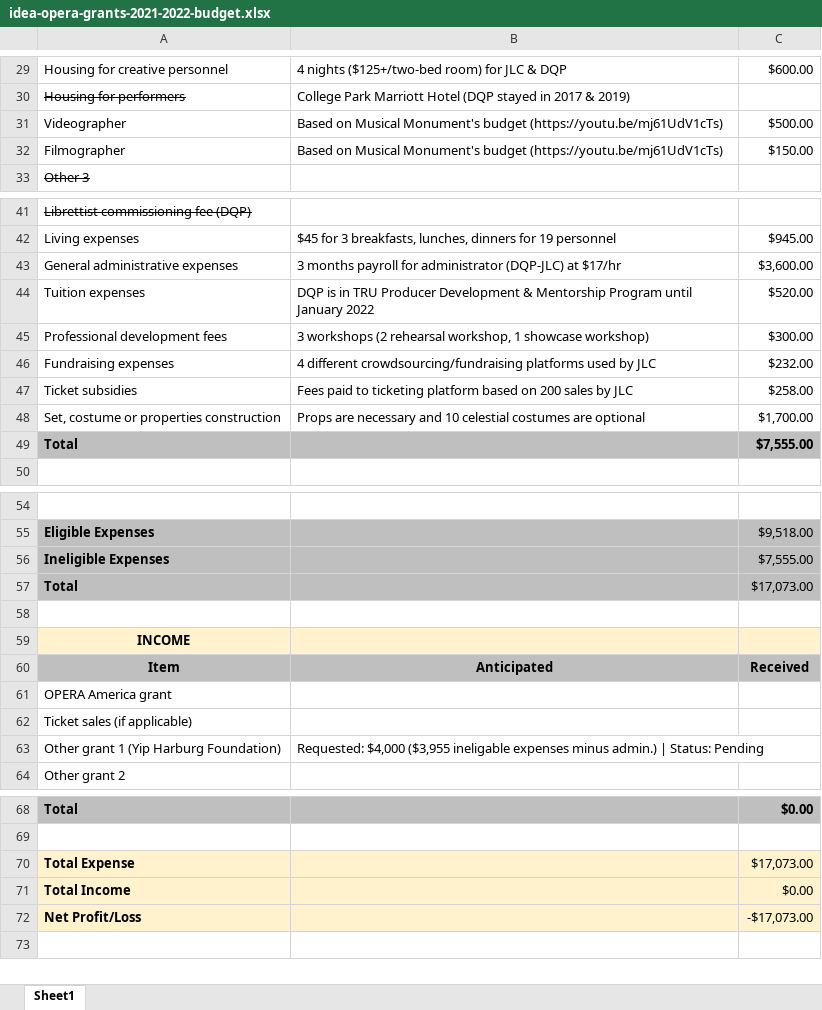
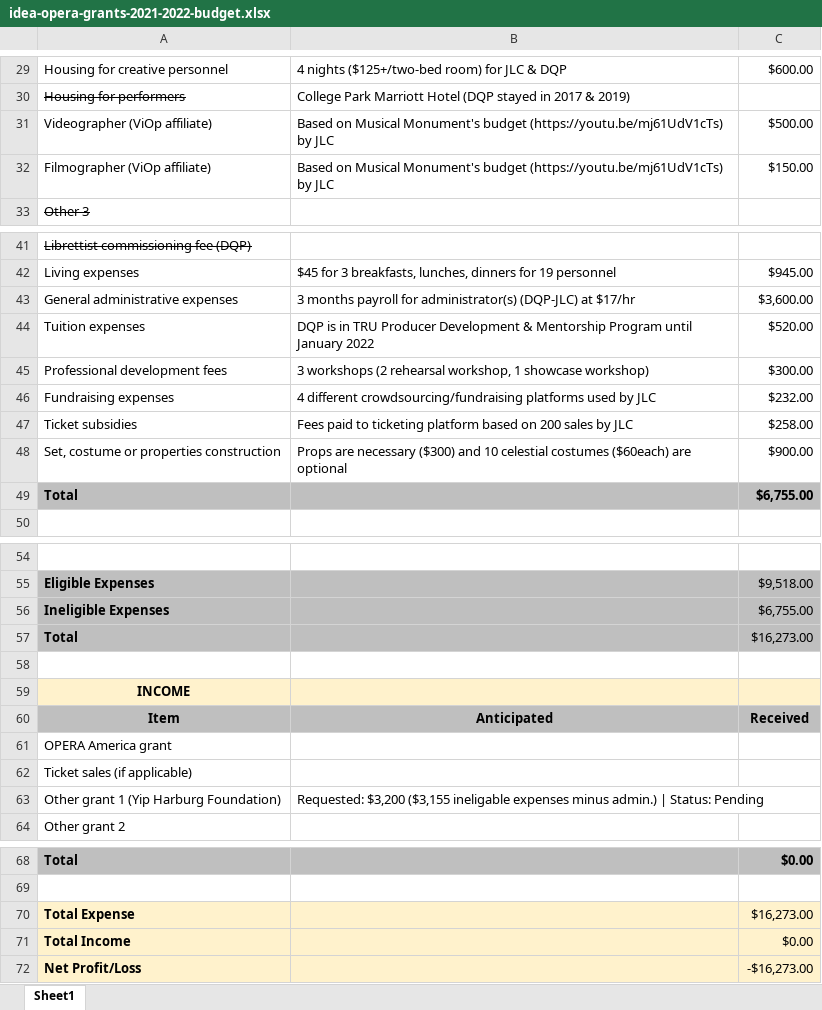
Before and after one commit to badastro/ellipsesplay.github.io, an Excel workbook: events/idea_opera/idea-opera-grants-2021-2022-budget.xlsx, sheet Sheet1, drawn as a sheet; only a part is shown, gaps mark what is left out; values as stored, in another font and other column widths than the file's, no borders; the diff names each change by its address in the sheet, - before the commit and + after, or states it on an @@ line.

```diff
--- a/events/idea_opera/idea-opera-grants-2021-2022-budget.xlsx (sheet Sheet1)
+++ b/events/idea_opera/idea-opera-grants-2021-2022-budget.xlsx (sheet Sheet1)
-A31: Videographer
+A31: Videographer (ViOp affiliate)
-B31:B32: …budget (https://youtu.be/mj61UdV1cTs)
+B31:B32: …budget (https://youtu.be/mj61UdV1cTs) by JLC
-A32: Filmographer
+A32: Filmographer (ViOp affiliate)
-B43: …payroll for administrator (DQP-JLC) at…
+B43: …payroll for administrator(s) (DQP-JLC) at…
-B48: …are necessary and 10 celestial costumes are optional
+B48: …are necessary ($300) and 10 celestial costumes ($60each) are optional
-C48: $1,700.00
+C48: $900.00
-C49: $7,555.00
+C49: $6,755.00
-C56: $7,555.00
+C56: $6,755.00
-C57: $17,073.00
+C57: $16,273.00
-B63: Requested: $4,000 ($3,955 ineligable expenses…
+B63: Requested: $3,200 ($3,155 ineligable expenses…
-C70: $17,073.00
+C70: $16,273.00
-C72: -$17,073.00
+C72: -$16,273.00
```
Also changed, not shown: 4 other files.
